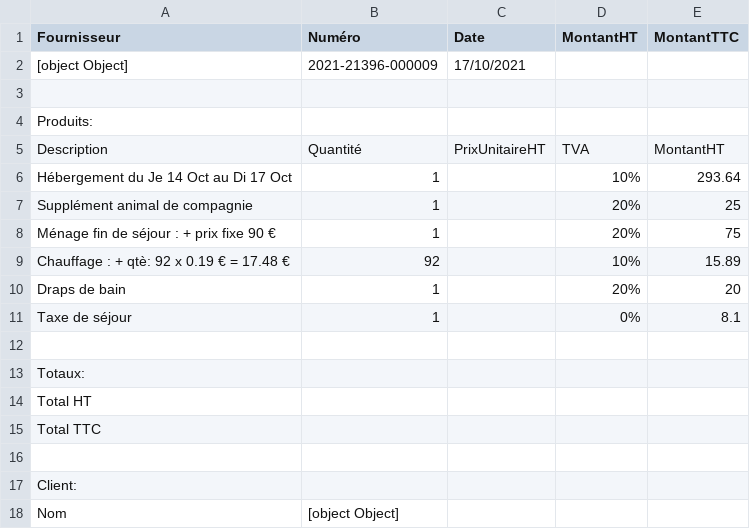
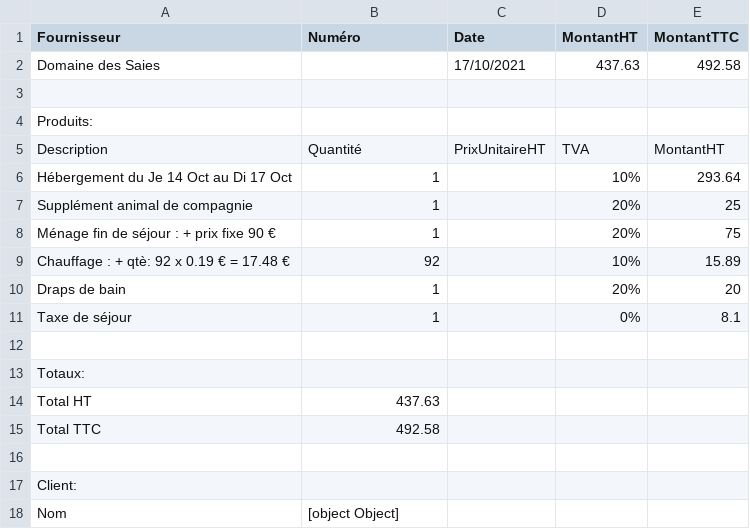
Before and after one commit to JordanSerafini/Technidalle_Project, a CSV file: Email_Module/email_service_openai/Factures/Resultats/Factures_3.csv, drawn as a sheet.

```diff
--- a/Email_Module/email_service_openai/Factures/Resultats/Factures_3.csv
+++ b/Email_Module/email_service_openai/Factures/Resultats/Factures_3.csv
@@ -1,3 +1,3 @@
 Fournisseur,Numéro,Date,MontantHT,MontantTTC
-"[object Object]","2021-21396-000009","17/10/2021","",""
+"Domaine des Saies","","17/10/2021","437.63","492.58"
 
@@ -13,4 +13,4 @@ Description,Quantité,PrixUnitaireHT,TVA,MontantHT
 Totaux:
-Total HT,
-Total TTC,
+Total HT,437.63
+Total TTC,492.58
 
```
Also changed, not shown: Email_Module/email_service_openai/Factures/Resultats/Factures_1.csv, Email_Module/email_service_openai/Factures/Resultats/Factures_4.csv, 8 other files.
